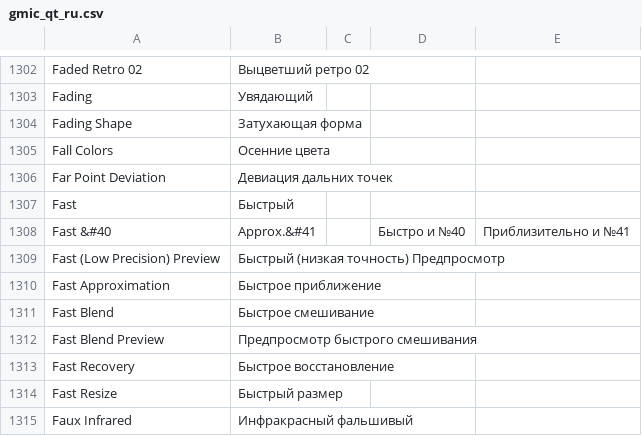
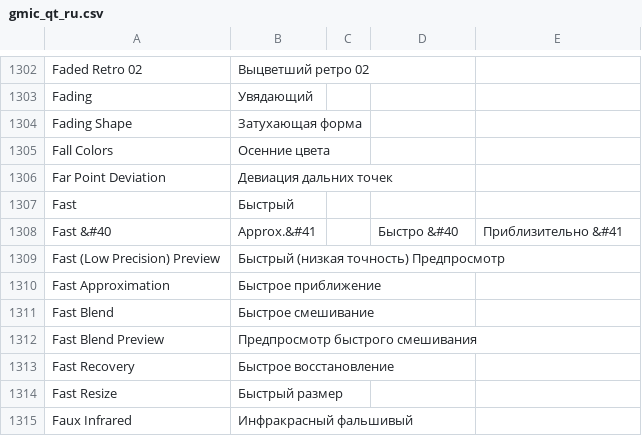
Before and after one commit to c-koi/gmic-qt, a CSV file: translations/filters/gmic_qt_ru.csv, drawn as a sheet; only a part is shown, gaps mark what is left out.

Commit message:
Update gmic_qt_ru.csv

```diff
--- a/translations/filters/gmic_qt_ru.csv
+++ b/translations/filters/gmic_qt_ru.csv
@@ -1307,3 +1307,3 @@ Far Point Deviation , Девиация дальних точек
 Fast , Быстрый
-Fast &#40,Approx.&#41, , Быстро и №40, Приблизительно и №41
+Fast &#40,Approx.&#41, , Быстро &#40, Приблизительно &#41
 Fast (Low Precision) Preview , Быстрый (низкая точность) Предпросмотр
```
